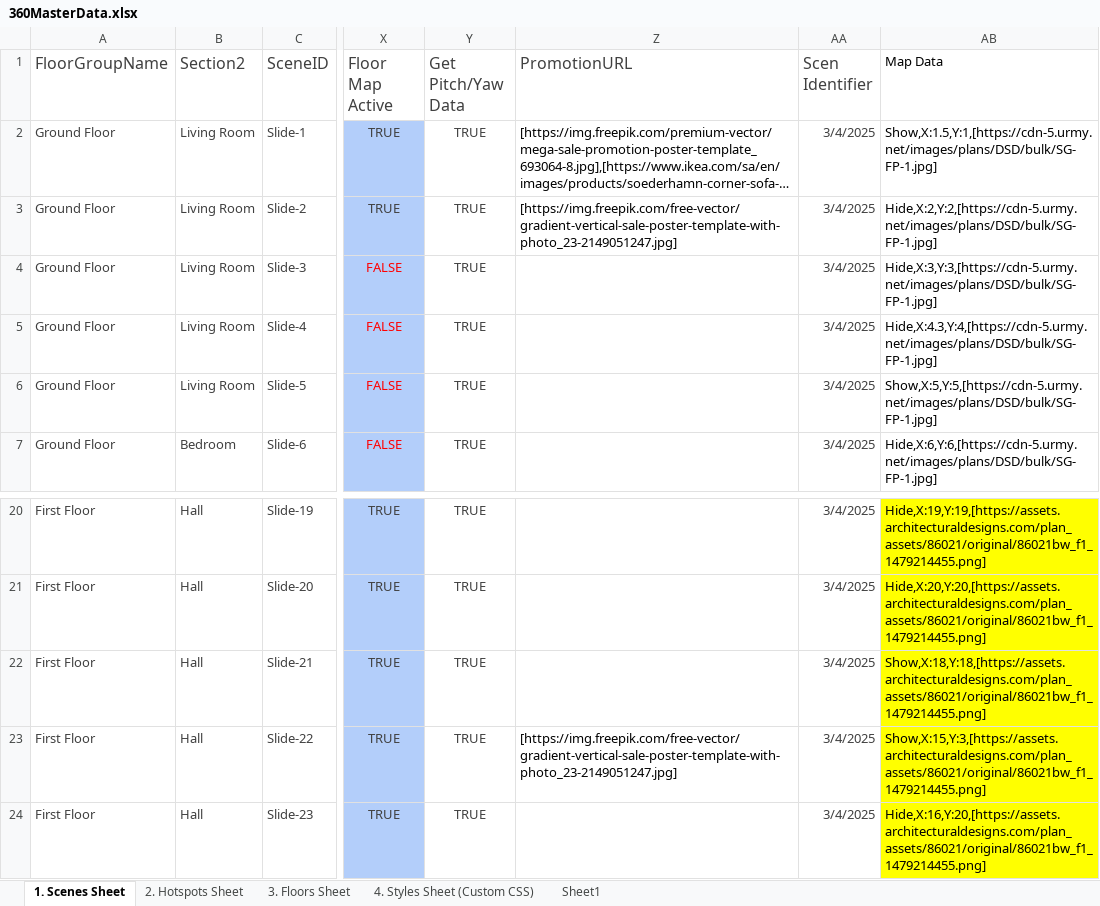
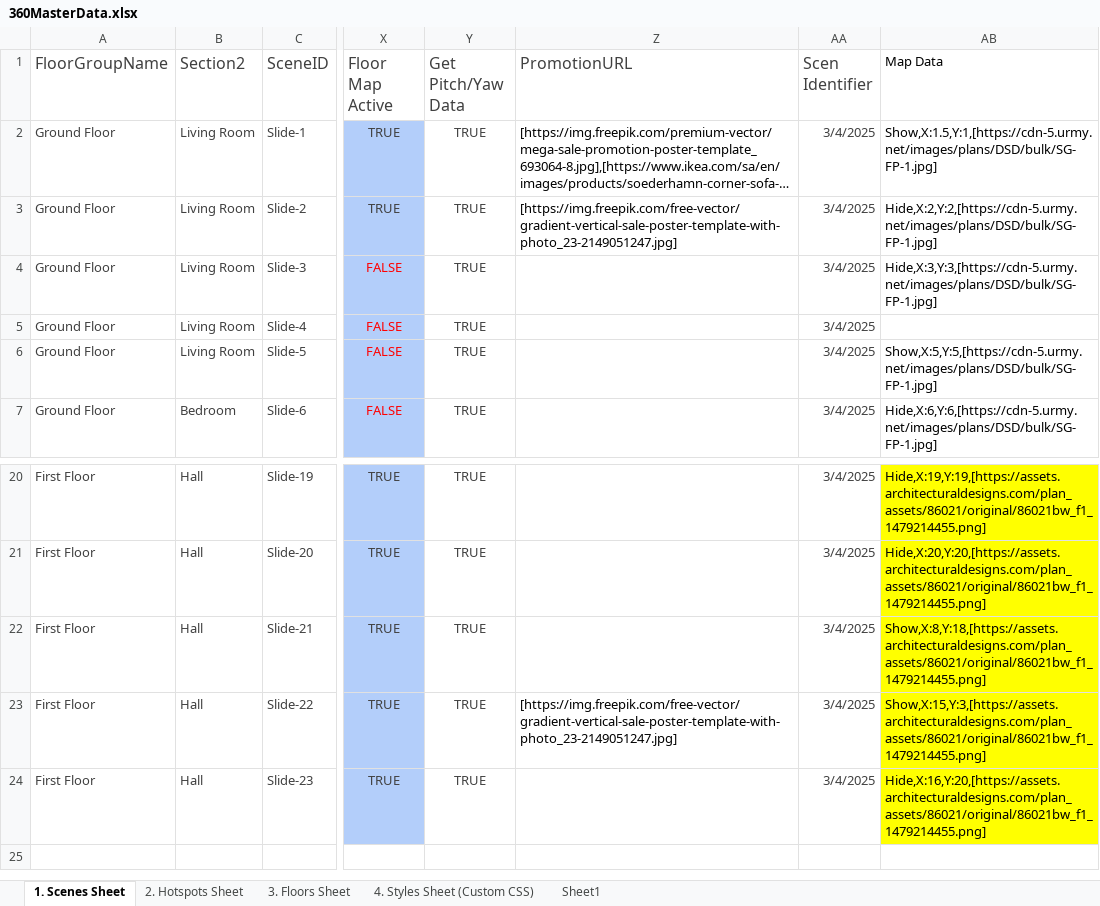
Before and after one commit to Rmoosa2014/vr-tour, an Excel workbook: 360MasterData.xlsx, sheet 1. Scenes Sheet, drawn as a sheet; only a part is shown, gaps mark what is left out; long unchanged cells end in …; values as stored, in another font and other column widths than the file's, no borders; conditional formats and table styles not drawn; the diff names each change by its address in the sheet, - before the commit and + after, or states it on an @@ line.

Commit message:
Add files via upload

```diff
--- a/360MasterData.xlsx (sheet 1. Scenes Sheet)
+++ b/360MasterData.xlsx (sheet 1. Scenes Sheet)
-AB5 (Map Data): Hide,X:4.3,Y:4,[https://cdn-5.urmy.net/images/plans/DSD/bulk/SG-FP-1.jpg]
+AB5 (Map Data): (empty)
-AB22 (Map Data): Show,X:18,Y:18,[https://assets.architecturaldesigns.com/plan_assets/86021/original/86021bw_f1_1479214455.png]
+AB22 (Map Data): Show,X:8,Y:18,[https://assets.architecturaldesigns.com/plan_assets/86021/original/86021bw_f1_1479214455.png]
```
